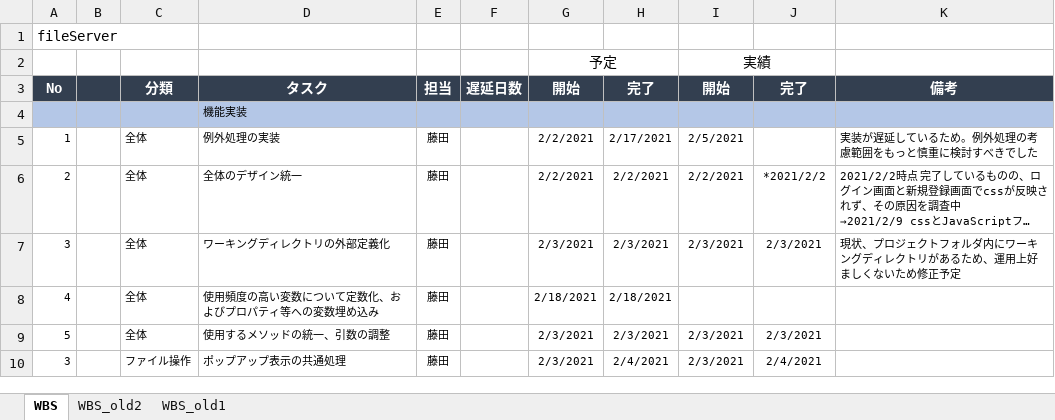
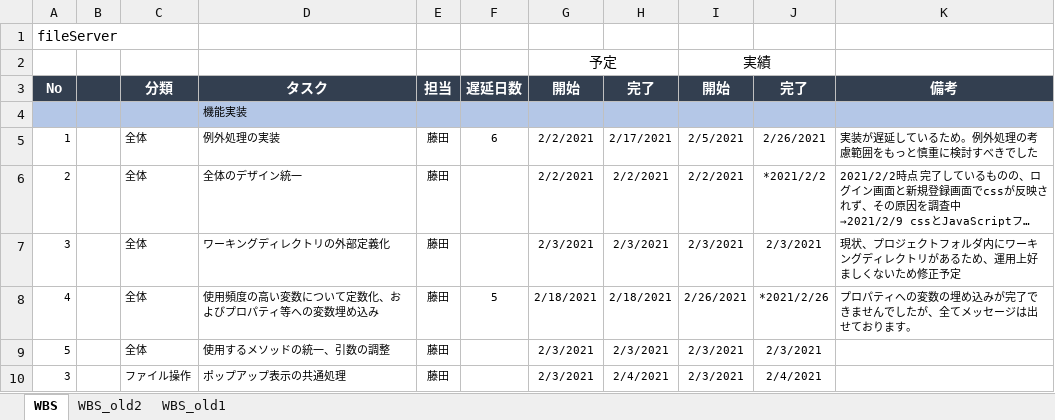
Before and after one commit to hirane/spring-project, an Excel workbook: document/【ファイルサーバ課題】WBS.xlsx, sheet WBS, drawn as a sheet; only a part is shown; long unchanged cells end in …; values as stored, in another font and other column widths than the file's, no borders; the diff names each change by its address in the sheet, - before the commit and + after, or states it on an @@ line.

```diff
--- a/document/【ファイルサーバ課題】WBS.xlsx (sheet WBS)
+++ b/document/【ファイルサーバ課題】WBS.xlsx (sheet WBS)
-F5 (遅延日数): (empty)
+F5 (遅延日数): 6
-J5 (完了): (empty)
+J5 (完了): 2/26/2021
-F8 (遅延日数): (empty)
+F8 (遅延日数): 5
-I8 (開始): (empty)
+I8 (開始): 2/26/2021
-J8 (完了): (empty)
+J8 (完了): *2021/2/26
-K8 (備考): (empty)
+K8 (備考): プロパティへの変数の埋め込みが完了できませんでしたが、全てメッセージは出せております。
```
Also changed, not shown: 27 other files.
